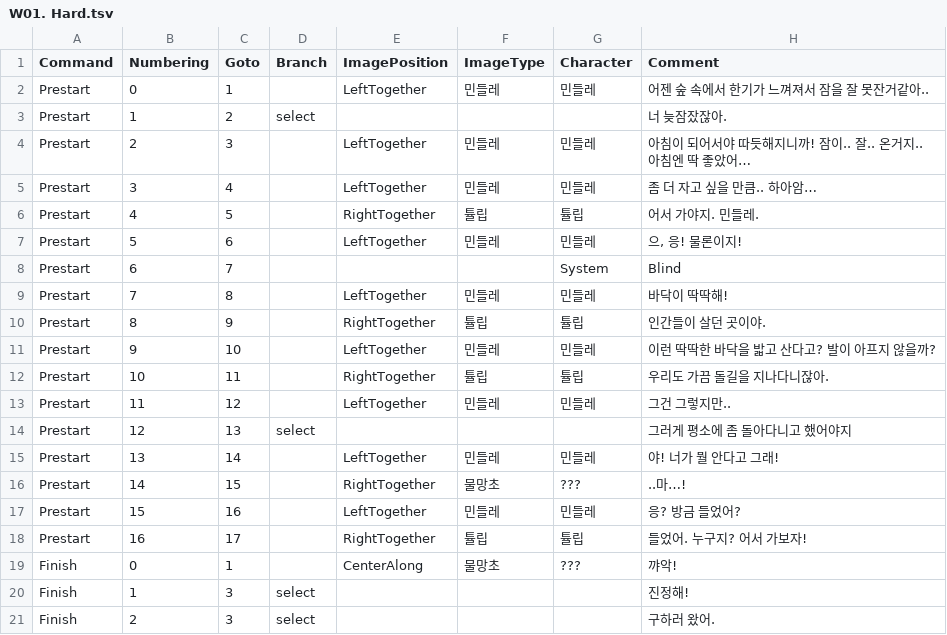
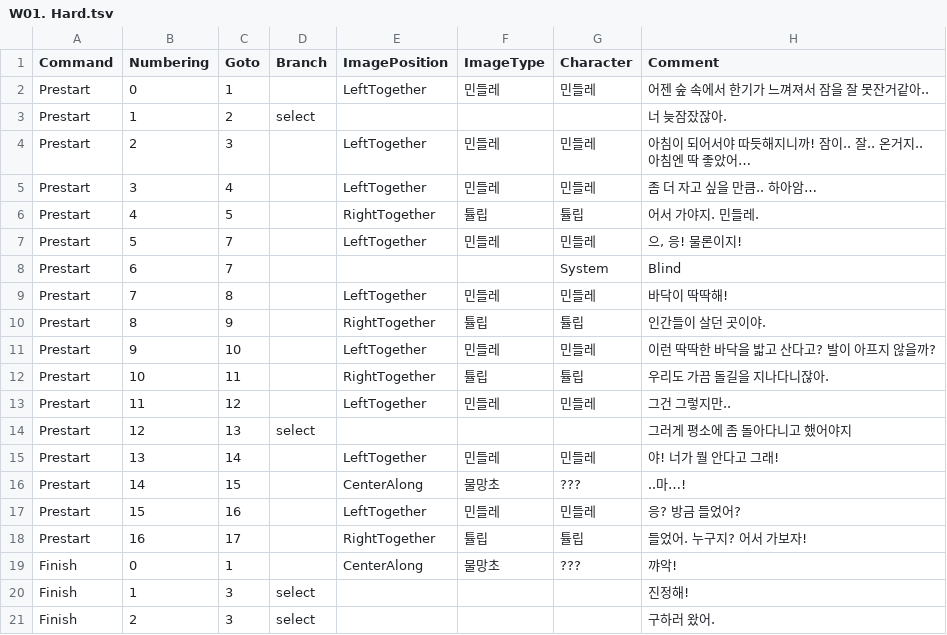
Before and after one commit to Team-efni/FlowersBloom, a TSV file: Smile/Assets/StreamingAssets/W01. Hard.tsv, drawn as a sheet; only a part is shown.

Commit message:
w1 hard 스토리 도중 캐릭터 이미지 배치를 자유롭게 패치

```diff
--- a/Smile/Assets/StreamingAssets/W01. Hard.tsv
+++ b/Smile/Assets/StreamingAssets/W01. Hard.tsv
@@ -6,3 +6,3 @@ Prestart	3	4		LeftTogether	민들레	민들레	좀 더 자고 싶을 만큼..
 Prestart	4	5		RightTogether	튤립	튤립	어서 가야지. 민들레.
-Prestart	5	6		LeftTogether	민들레	민들레	으, 응! 물론이지!
+Prestart	5	7		LeftTogether	민들레	민들레	으, 응! 물론이지!
 Prestart	6	7				System	Blind
@@ -15,3 +15,3 @@ Prestart	12	13	select				그러게 평소에 좀 돌아다니고 했어야지
 Prestart	13	14		LeftTogether	민들레	민들레	야! 너가 뭘 안다고 그래!
-Prestart	14	15		RightTogether	물망초	???	..마…!
+Prestart	14	15		CenterAlong	물망초	???	..마…!
 Prestart	15	16		LeftTogether	민들레	민들레	응? 방금 들었어?
```
Also changed, not shown: 3 other files.
